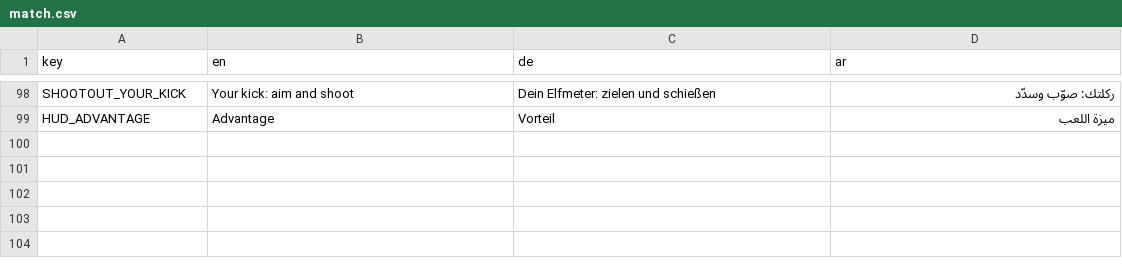
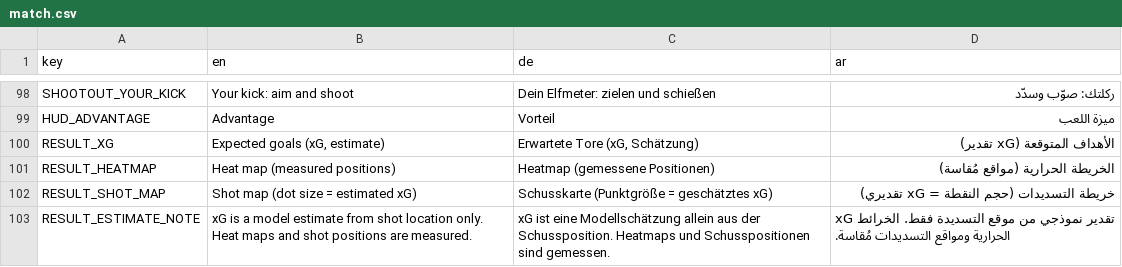
Before and after one commit to MOT1209/UNITY-GAMES-3D, a CSV file: Foßball godot/king-f-oß-ball/translations/match.csv, drawn as a sheet; only a part is shown, gaps mark what is left out; the diff names each change by its address in the sheet, - before the commit and + after, or states it on an @@ line.

```diff
--- a/Foßball godot/king-f-oß-ball/translations/match.csv
+++ b/Foßball godot/king-f-oß-ball/translations/match.csv
+row 100: RESULT_XG | Expected goals (xG, estimate) | Erwartete Tore (xG, Schätzung) | الأهداف المتوقعة (xG تقدير)
+row 101: RESULT_HEATMAP | Heat map (measured positions) | Heatmap (gemessene Positionen) | الخريطة الحرارية (مواقع مُقاسة)
+row 102: RESULT_SHOT_MAP | Shot map (dot size = estimated xG) | Schusskarte (Punktgröße = geschätztes xG) | خريطة التسديدات (حجم النقطة = xG تقديري)
+row 103: RESULT_ESTIMATE_NOTE | xG is a model estimate from shot location only. Heat maps and shot positions are measured. | xG ist eine Modellschätzung allein aus der Schussposition. Heatmaps und Schusspositionen sind gemessen. | xG تقدير نموذجي من موقع التسديدة فقط. الخرائط الحرارية ومواقع التسديدات مُقاسة.
```
Also changed, not shown: 19 other files.
